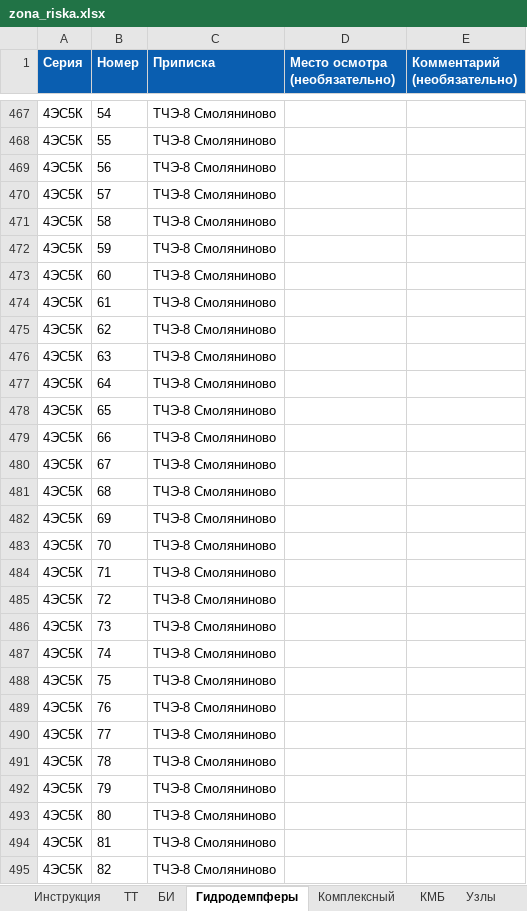
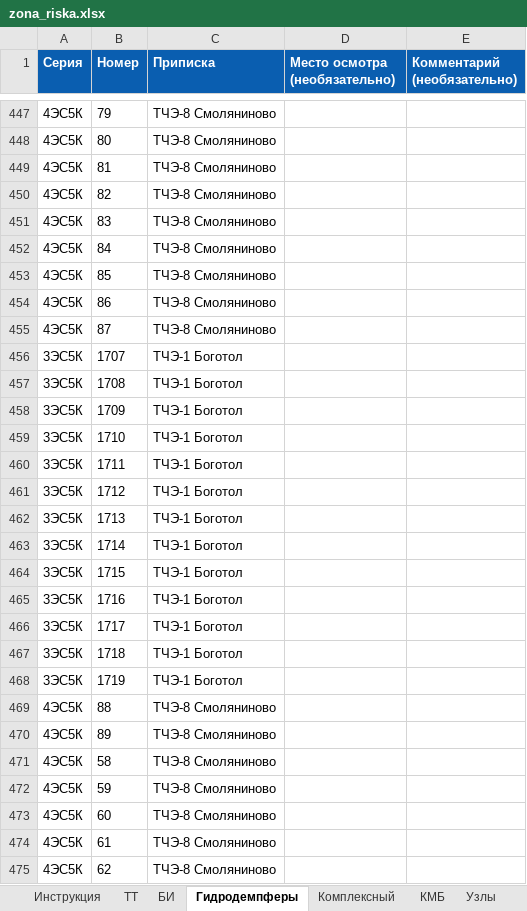
Before and after one commit to volchonok16161-droid/prilogenia, an Excel workbook: zona_riska.xlsx, sheet Гидродемпферы, drawn as a sheet; only a part is shown, gaps mark what is left out; the shorter side is filled out with more unchanged rows; values as stored, in another font and other column widths than the file's, no borders; addresses are those after the commit; the diff covers the shown part only; the diff names each change by its address in the sheet, - before the commit and + after, or states it on an @@ line.

```diff
--- a/zona_riska.xlsx (sheet Гидродемпферы)
+++ b/zona_riska.xlsx (sheet Гидродемпферы)
-B447 (Номер): 54
+B447 (Номер): 79
-B448 (Номер): 55
+B448 (Номер): 80
-B449 (Номер): 56
+B449 (Номер): 81
-B450 (Номер): 57
+B450 (Номер): 82
+row 451: 4ЭС5К | 83 | ТЧЭ-8 Смоляниново
+row 452: 4ЭС5К | 84 | ТЧЭ-8 Смоляниново
+row 453: 4ЭС5К | 85 | ТЧЭ-8 Смоляниново
+row 454: 4ЭС5К | 86 | ТЧЭ-8 Смоляниново
+row 455: 4ЭС5К | 87 | ТЧЭ-8 Смоляниново
+row 456: 3ЭС5К | 1707 | ТЧЭ-1 Боготол
+row 457: 3ЭС5К | 1708 | ТЧЭ-1 Боготол
+row 458: 3ЭС5К | 1709 | ТЧЭ-1 Боготол
+row 459: 3ЭС5К | 1710 | ТЧЭ-1 Боготол
+row 460: 3ЭС5К | 1711 | ТЧЭ-1 Боготол
+row 461: 3ЭС5К | 1712 | ТЧЭ-1 Боготол
+row 462: 3ЭС5К | 1713 | ТЧЭ-1 Боготол
+row 463: 3ЭС5К | 1714 | ТЧЭ-1 Боготол
+row 464: 3ЭС5К | 1715 | ТЧЭ-1 Боготол
+row 465: 3ЭС5К | 1716 | ТЧЭ-1 Боготол
+row 466: 3ЭС5К | 1717 | ТЧЭ-1 Боготол
+row 467: 3ЭС5К | 1718 | ТЧЭ-1 Боготол
+row 468: 3ЭС5К | 1719 | ТЧЭ-1 Боготол
+row 469: 4ЭС5К | 88 | ТЧЭ-8 Смоляниново
+row 470: 4ЭС5К | 89 | ТЧЭ-8 Смоляниново
```
Also changed, not shown: 14 added rows, 34 removed rows and 13 edited cells elsewhere in this sheet, sheet ТТ, sheet БИ.
